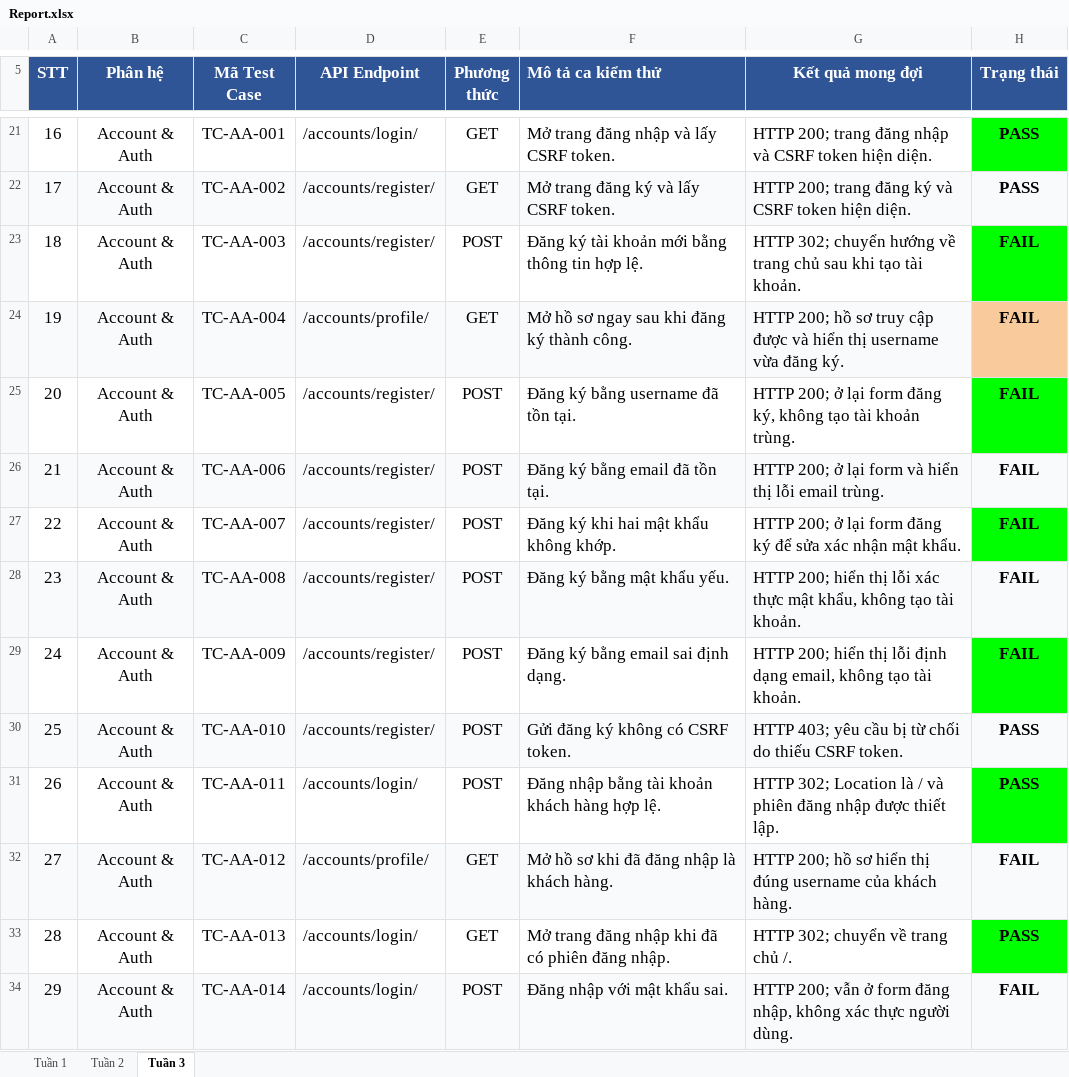
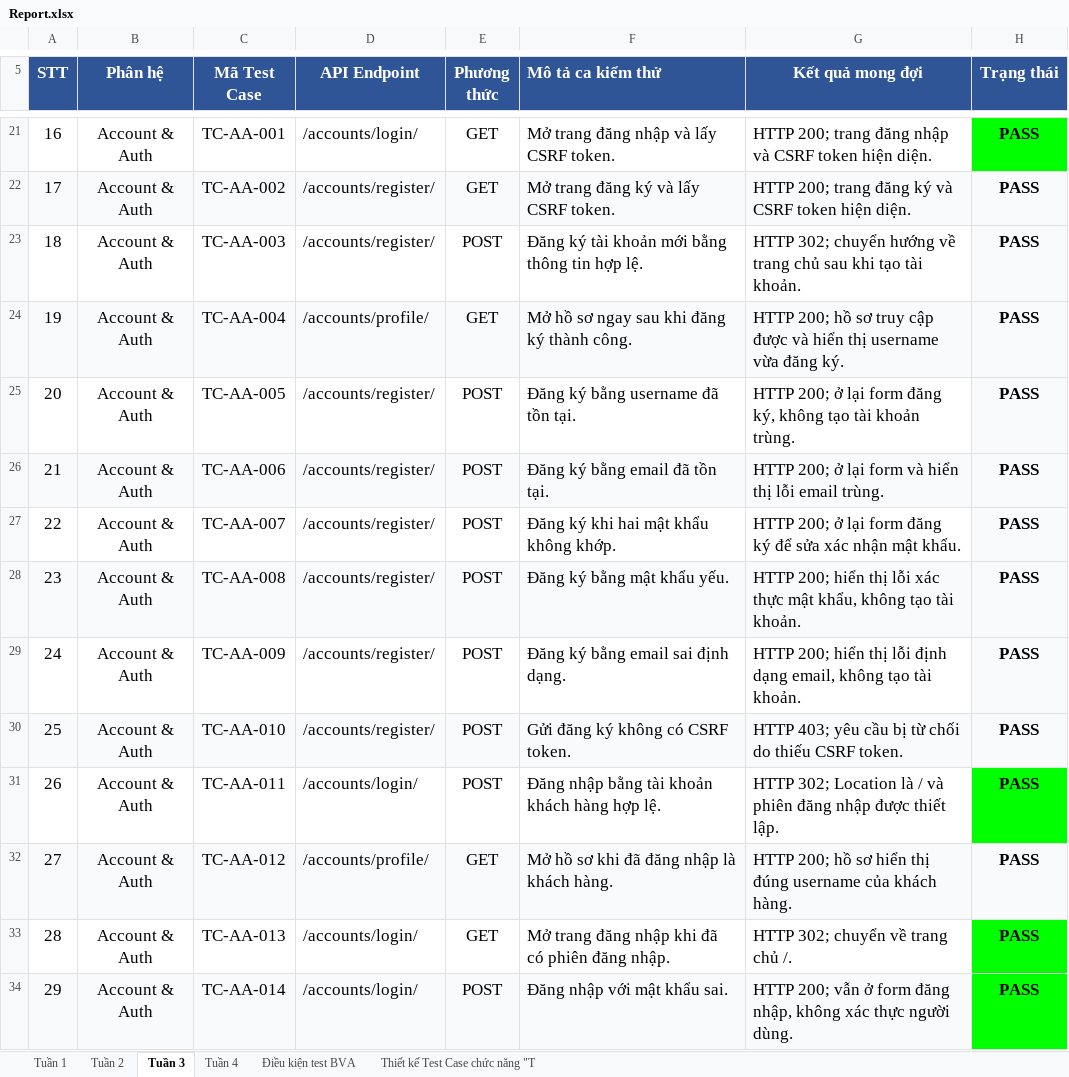
Before and after one commit to Huy09zhh/Kiem-chung-phan-mem, an Excel workbook: docs/Report.xlsx, sheet Tuần 3, drawn as a sheet; only a part is shown, gaps mark what is left out; values as stored, in another font and other column widths than the file's, no borders; charts and pictures and conditional formats not drawn; the diff covers the shown part only; the diff names each change by its address in the sheet, - before the commit and + after, or states it on an @@ line.

```diff
--- a/docs/Report.xlsx (sheet Tuần 3)
+++ b/docs/Report.xlsx (sheet Tuần 3)
+sheet tab: Tuần 4
+sheet tab: Điều kiện test BVA
+sheet tab: Thiết kế Test Case chức năng "T
-H23:H29 (Trạng thái): FAIL
+H23:H29 (Trạng thái): PASS
-H23 fill: #00FF00
+H23 fill: #F9FAFB
-H24 fill: #F9CB9C
+H24 fill: #F9FAFB
-H25 fill: #00FF00
+H25 fill: #F9FAFB
-H27 fill: #00FF00
+H27 fill: #F9FAFB
-H29 fill: #00FF00
+H29 fill: #F9FAFB
-H32 (Trạng thái): FAIL
+H32 (Trạng thái): PASS
-H34 (Trạng thái): FAIL
+H34 (Trạng thái): PASS
-H34 fill: #F9FAFB
+H34 fill: #00FF00
```
Also changed, not shown: 4 removed rows, 9 edited cells and cell formats elsewhere in this sheet, charts or pictures, 1 other file.
